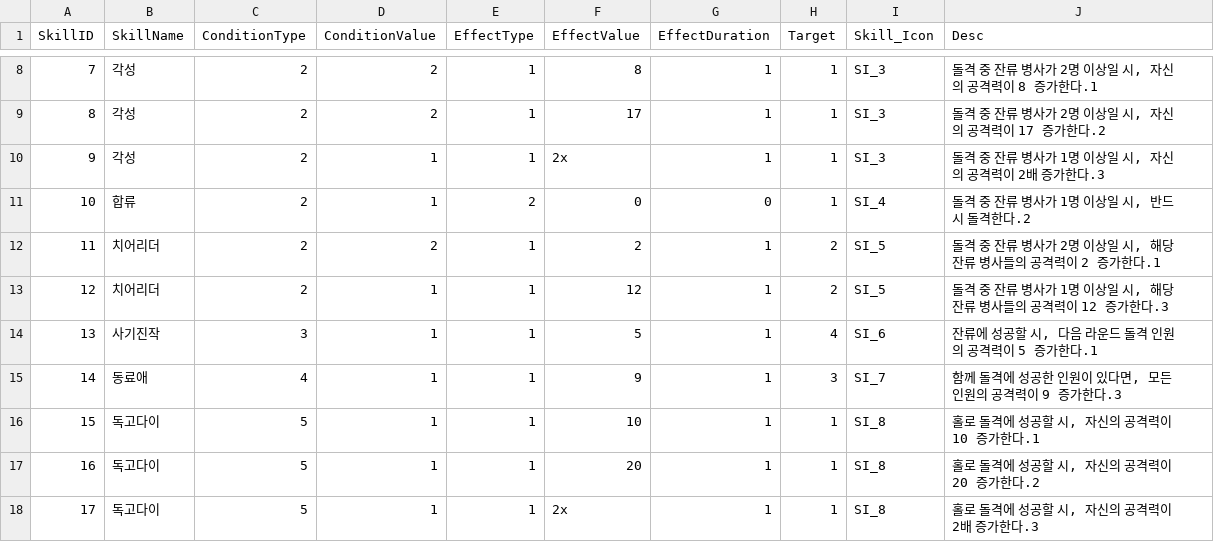
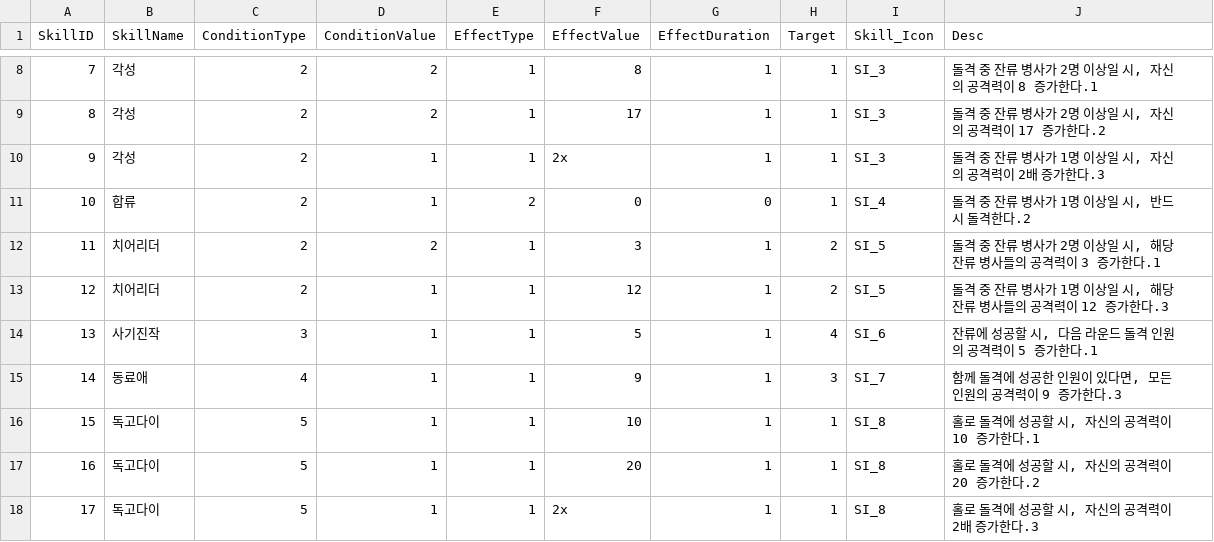
Before and after one commit to qkrkwl6666/Domhwang_Char, a CSV file: Assets/Resources/DataTable/CharacterSkillData.csv, drawn as a sheet; only a part is shown, gaps mark what is left out.

```diff
--- a/Assets/Resources/DataTable/CharacterSkillData.csv
+++ b/Assets/Resources/DataTable/CharacterSkillData.csv
@@ -11,3 +11,3 @@
 10,합류,2,1,2,0,0,1,SI_4,"돌격 중 잔류 병사가 1명 이상일 시, 반드시 돌격한다.2"
-11,치어리더,2,2,1,2,1,2,SI_5,"돌격 중 잔류 병사가 2명 이상일 시, 해당 잔류 병사들의 공격력이 2 증가한다.1"
+11,치어리더,2,2,1,3,1,2,SI_5,"돌격 중 잔류 병사가 2명 이상일 시, 해당 잔류 병사들의 공격력이 3 증가한다.1"
 12,치어리더,2,1,1,12,1,2,SI_5,"돌격 중 잔류 병사가 1명 이상일 시, 해당 잔류 병사들의 공격력이 12 증가한다.3"
```
Also changed, not shown: Assets/Resources/DataTable/MonsterData.csv.
